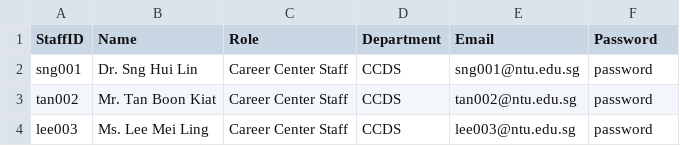
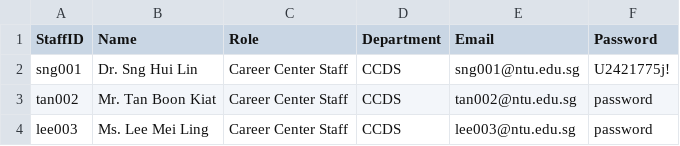
Before and after one commit to Aryand43/SC2002-Project, a CSV file: assets/testcases/sample_staff_list.csv, drawn as a sheet.

```diff
--- a/assets/testcases/sample_staff_list.csv
+++ b/assets/testcases/sample_staff_list.csv
@@ -1,3 +1,3 @@
 StaffID,Name,Role,Department,Email, Password
-sng001,Dr. Sng Hui Lin,Career Center Staff,CCDS,sng001@ntu.edu.sg,password
+sng001,Dr. Sng Hui Lin,Career Center Staff,CCDS,sng001@ntu.edu.sg,U2421775j!
 tan002,Mr. Tan Boon Kiat,Career Center Staff,CCDS,tan002@ntu.edu.sg,password
```
Also changed, not shown: 2 other files.
